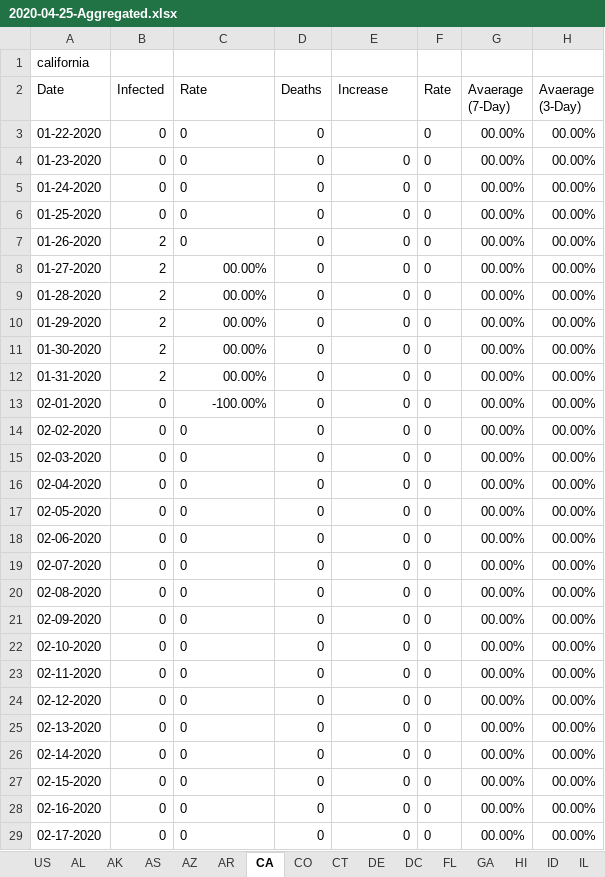
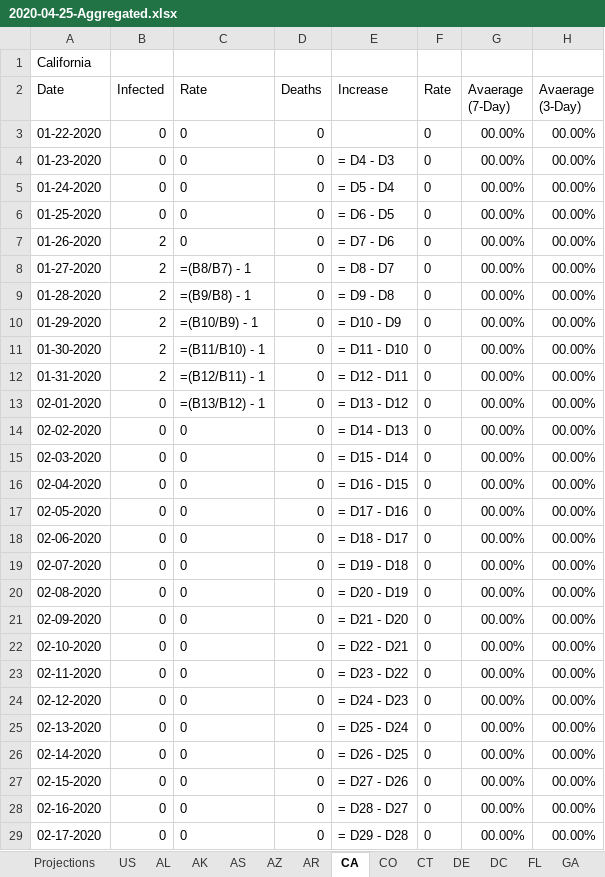
Before and after one commit to CyberCityCircuits/COVID-19-Analysis, an Excel workbook: 2020-04-25-Aggregated.xlsx, sheet CA, drawn as a sheet; only a part is shown; values as stored, in another font and other column widths than the file's, no borders; formulas without a stored value are shown as written; the diff covers the shown part only; the diff names each change by its address in the sheet, - before the commit and + after, or states it on an @@ line.

```diff
--- a/2020-04-25-Aggregated.xlsx (sheet CA)
+++ b/2020-04-25-Aggregated.xlsx (sheet CA)
+sheet tab: Projections
-A1 (Date): california
+A1 (Date): California
-E4 (Increase): 0
+E4 (Increase): = D4 - D3
-E5 (Increase): 0
+E5 (Increase): = D5 - D4
-E6 (Increase): 0
+E6 (Increase): = D6 - D5
-E7 (Increase): 0
+E7 (Increase): = D7 - D6
-C8 (Rate): 00.00%
+C8 (Rate): =(B8/B7) - 1
-E8 (Increase): 0
+E8 (Increase): = D8 - D7
-C9 (Rate): 00.00%
+C9 (Rate): =(B9/B8) - 1
-E9 (Increase): 0
+E9 (Increase): = D9 - D8
-C10 (Rate): 00.00%
+C10 (Rate): =(B10/B9) - 1
-E10 (Increase): 0
+E10 (Increase): = D10 - D9
-C11 (Rate): 00.00%
+C11 (Rate): =(B11/B10) - 1
-E11 (Increase): 0
+E11 (Increase): = D11 - D10
-C12 (Rate): 00.00%
+C12 (Rate): =(B12/B11) - 1
-E12 (Increase): 0
+E12 (Increase): = D12 - D11
-C13 (Rate): -100.00%
+C13 (Rate): =(B13/B12) - 1
-E13 (Increase): 0
+E13 (Increase): = D13 - D12
-E14 (Increase): 0
+E14 (Increase): = D14 - D13
-E15 (Increase): 0
+E15 (Increase): = D15 - D14
-E16 (Increase): 0
+E16 (Increase): = D16 - D15
-E17 (Increase): 0
+E17 (Increase): = D17 - D16
-E18 (Increase): 0
+E18 (Increase): = D18 - D17
-E19 (Increase): 0
+E19 (Increase): = D19 - D18
-E20 (Increase): 0
+E20 (Increase): = D20 - D19
-E21 (Increase): 0
+E21 (Increase): = D21 - D20
-E22 (Increase): 0
+E22 (Increase): = D22 - D21
-E23 (Increase): 0
+E23 (Increase): = D23 - D22
-E24 (Increase): 0
+E24 (Increase): = D24 - D23
-E25 (Increase): 0
+E25 (Increase): = D25 - D24
-E26 (Increase): 0
+E26 (Increase): = D26 - D25
-E27 (Increase): 0
+E27 (Increase): = D27 - D26
-E28 (Increase): 0
+E28 (Increase): = D28 - D27
-E29 (Increase): 0
+E29 (Increase): = D29 - D28
```
Also changed, not shown: 254 edited cells elsewhere in this sheet, sheet AS, sheet US, sheet WA, sheet FL, sheet NJ, sheet SD, 46 more sheets, 1 other file.
